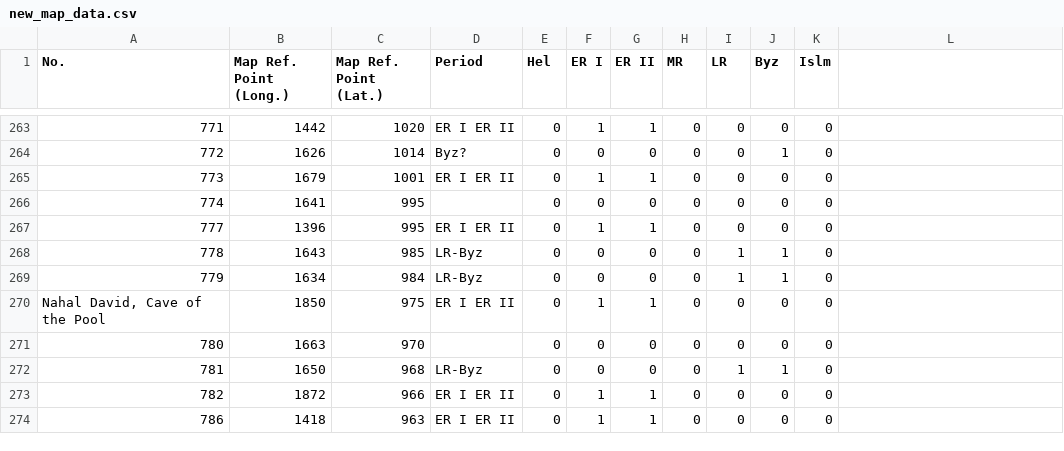
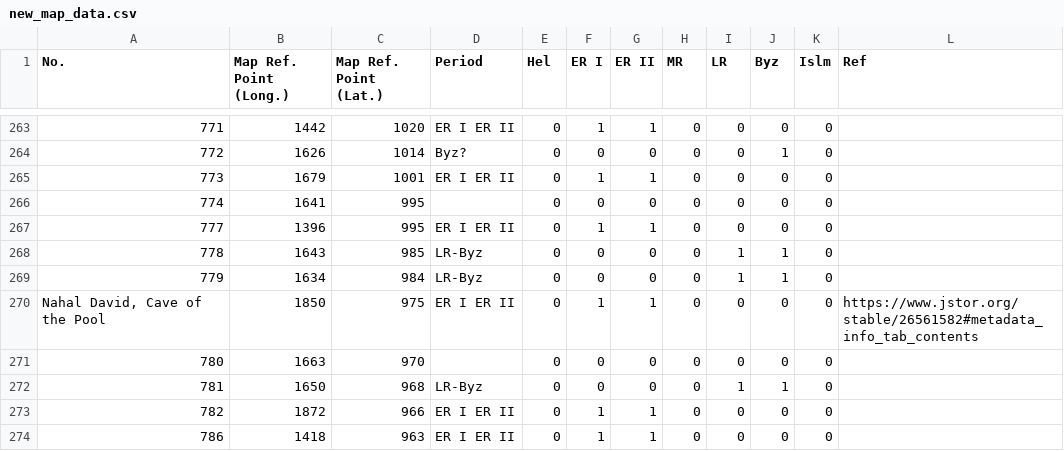
Before and after one commit to hwetsman/map_mikvot, a CSV file: new_map_data.csv, drawn as a sheet; only a part is shown, gaps mark what is left out; the diff names each change by its address in the sheet, - before the commit and + after, or states it on an @@ line.

Commit message:
Add ref col

```diff
--- a/new_map_data.csv
+++ b/new_map_data.csv
-L1: (empty)
+L1: Ref
-L270 (Ref): (empty)
+L270 (Ref): https://www.jstor.org/stable/26561582#metadata_info_tab_contents
```
